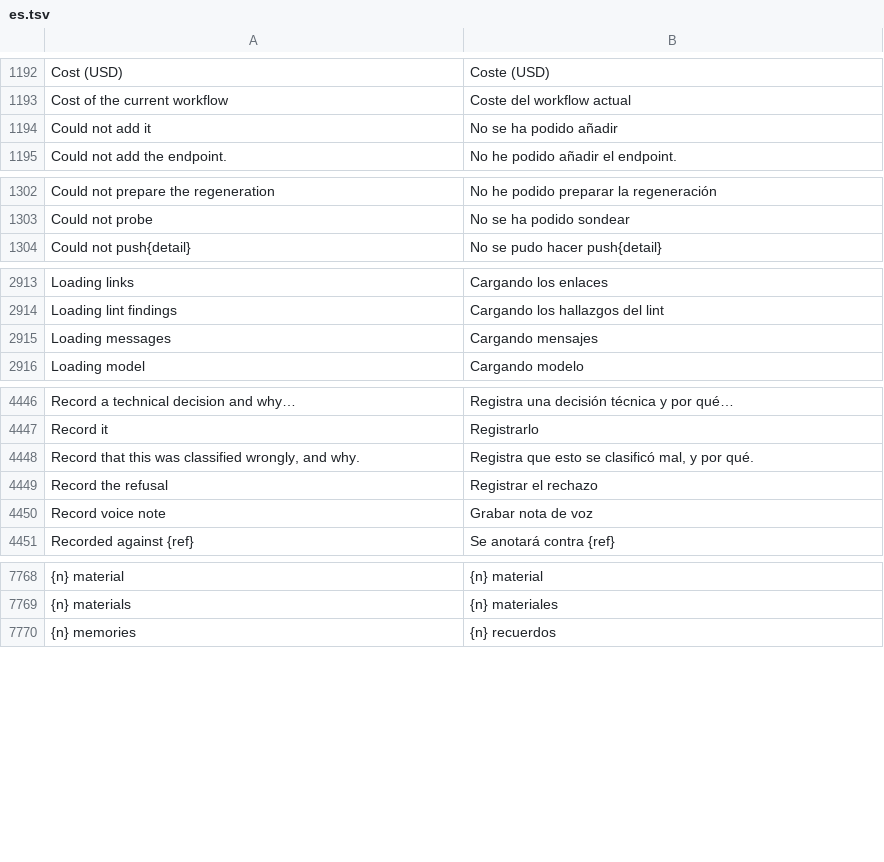
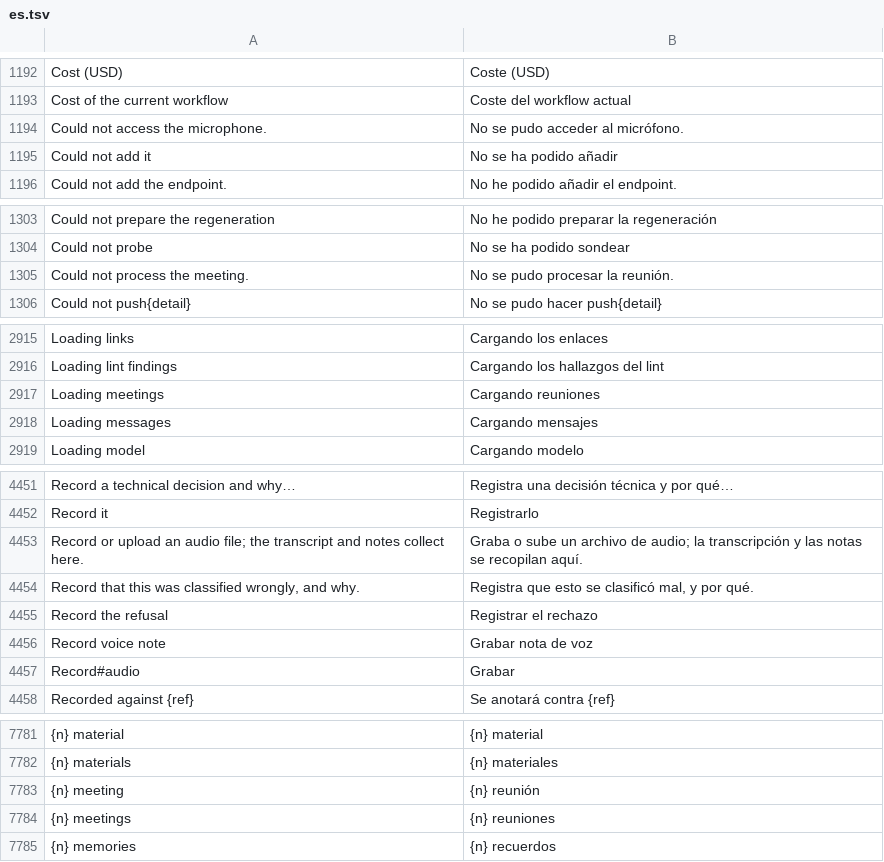
Before and after one commit to Luissalet/Faustus, a TSV file: docs/ui/i18n/es.tsv, drawn as a sheet; only a part is shown, gaps mark what is left out; the diff covers the shown part only; the diff names each change by its address in the sheet, - before the commit and + after, or states it on an @@ line.

```diff
--- a/docs/ui/i18n/es.tsv
+++ b/docs/ui/i18n/es.tsv
+row 1194: Could not access the microphone. | No se pudo acceder al micrófono.
+row 1305: Could not process the meeting. | No se pudo procesar la reunión.
+row 2917: Loading meetings | Cargando reuniones
+row 4453: Record or upload an audio file; the transcript and notes collect here. | Graba o sube un archivo de audio; la transcripción y las notas se recopilan aquí.
+row 4457: Record#audio | Grabar
+row 7783: {n} meeting | {n} reunión
+row 7784: {n} meetings | {n} reuniones
```
Also changed, not shown: 8 added rows elsewhere in this file, 18 other files.
